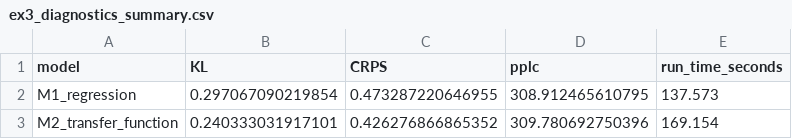
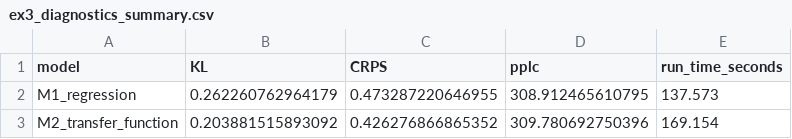
Before and after one commit to AntonioAPDL/exdqlm---Article, a CSV file: analysis/manuscript/outputs/tables/ex3_diagnostics_summary.csv, drawn as a sheet.

```diff
--- a/analysis/manuscript/outputs/tables/ex3_diagnostics_summary.csv
+++ b/analysis/manuscript/outputs/tables/ex3_diagnostics_summary.csv
@@ -1,3 +1,3 @@
 "model","KL","CRPS","pplc","run_time_seconds"
-"M1_regression",0.297067090219854,0.473287220646955,308.912465610795,137.573
-"M2_transfer_function",0.240333031917101,0.426276866865352,309.780692750396,169.154
+"M1_regression",0.262260762964179,0.473287220646955,308.912465610795,137.573
+"M2_transfer_function",0.203881515893092,0.426276866865352,309.780692750396,169.154
```
Also changed, not shown: analysis/manuscript/outputs/tables/benchmark_environment.csv, analysis/manuscript/outputs/tables/manuscript_repro_notes.csv, 8 other files.
